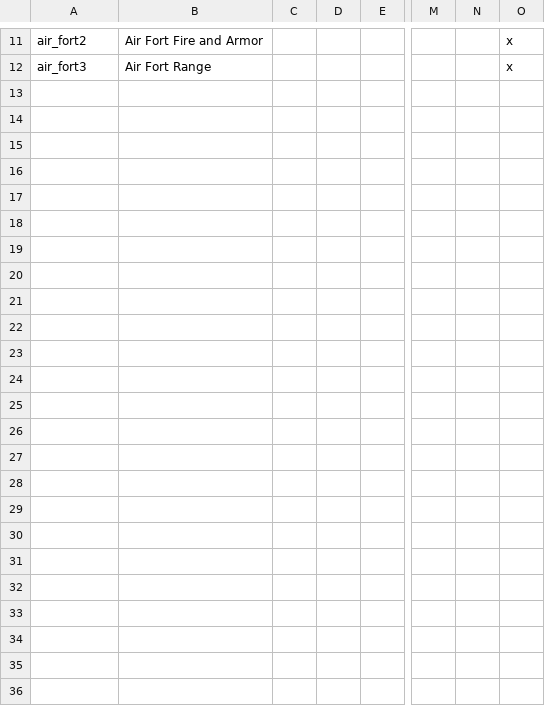
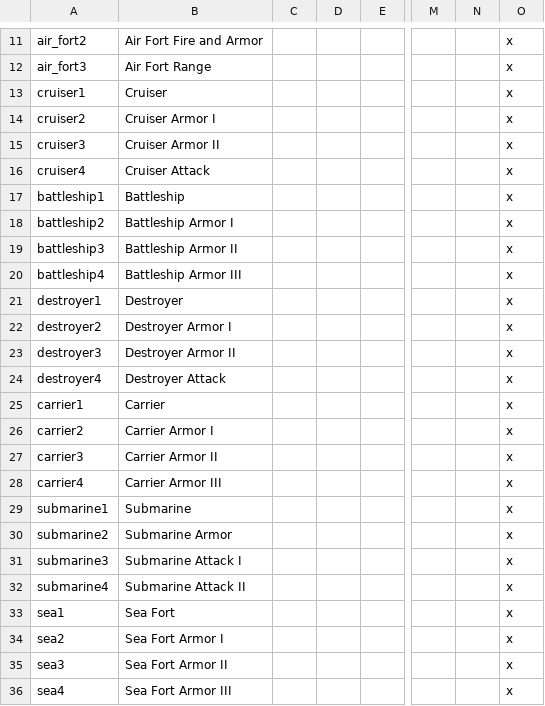
Before and after one commit to Harold-the-Axeman/freeland, a CSV file: localisation/new_inventions.csv, drawn as a sheet; only a part is shown, gaps mark what is left out; rows hold the shown columns only; the diff names each change by its address in the sheet, - before the commit and + after, or states it on an @@ line.

```diff
--- a/localisation/new_inventions.csv
+++ b/localisation/new_inventions.csv
+row 13: cruiser1 | Cruiser |  |  |  |  |  | x
+row 14: cruiser2 | Cruiser Armor I |  |  |  |  |  | x
+row 15: cruiser3 | Cruiser Armor II |  |  |  |  |  | x
+row 16: cruiser4 | Cruiser Attack |  |  |  |  |  | x
+row 17: battleship1 | Battleship |  |  |  |  |  | x
+row 18: battleship2 | Battleship Armor I |  |  |  |  |  | x
+row 19: battleship3 | Battleship Armor II |  |  |  |  |  | x
+row 20: battleship4 | Battleship Armor III |  |  |  |  |  | x
+row 21: destroyer1 | Destroyer |  |  |  |  |  | x
+row 22: destroyer2 | Destroyer Armor I |  |  |  |  |  | x
+row 23: destroyer3 | Destroyer Armor II |  |  |  |  |  | x
+row 24: destroyer4 | Destroyer Attack |  |  |  |  |  | x
+row 25: carrier1 | Carrier |  |  |  |  |  | x
+row 26: carrier2 | Carrier Armor I |  |  |  |  |  | x
+row 27: carrier3 | Carrier Armor II |  |  |  |  |  | x
+row 28: carrier4 | Carrier Armor III |  |  |  |  |  | x
+row 29: submarine1 | Submarine |  |  |  |  |  | x
+row 30: submarine2 | Submarine Armor |  |  |  |  |  | x
+row 31: submarine3 | Submarine Attack I |  |  |  |  |  | x
+row 32: submarine4 | Submarine Attack II |  |  |  |  |  | x
+row 33: sea1 | Sea Fort |  |  |  |  |  | x
+row 34: sea2 | Sea Fort Armor I |  |  |  |  |  | x
+row 35: sea3 | Sea Fort Armor II |  |  |  |  |  | x
+row 36: sea4 | Sea Fort Armor III |  |  |  |  |  | x
```
Also changed, not shown: 2 other files.
